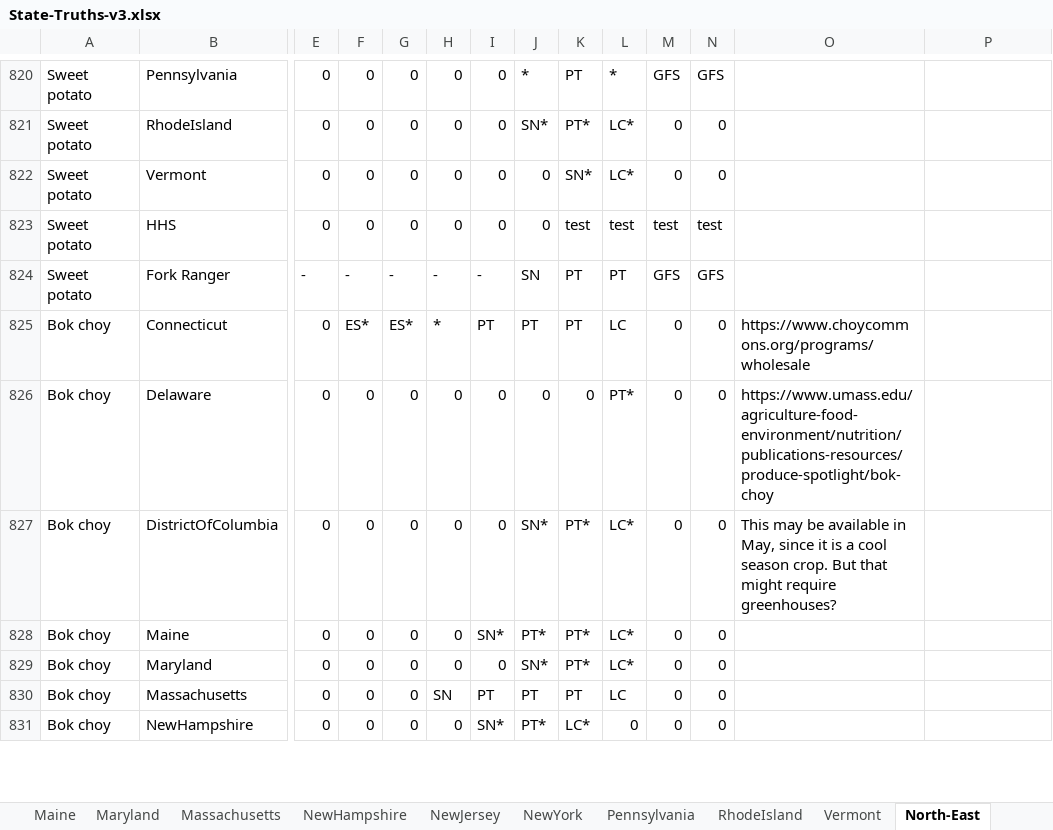
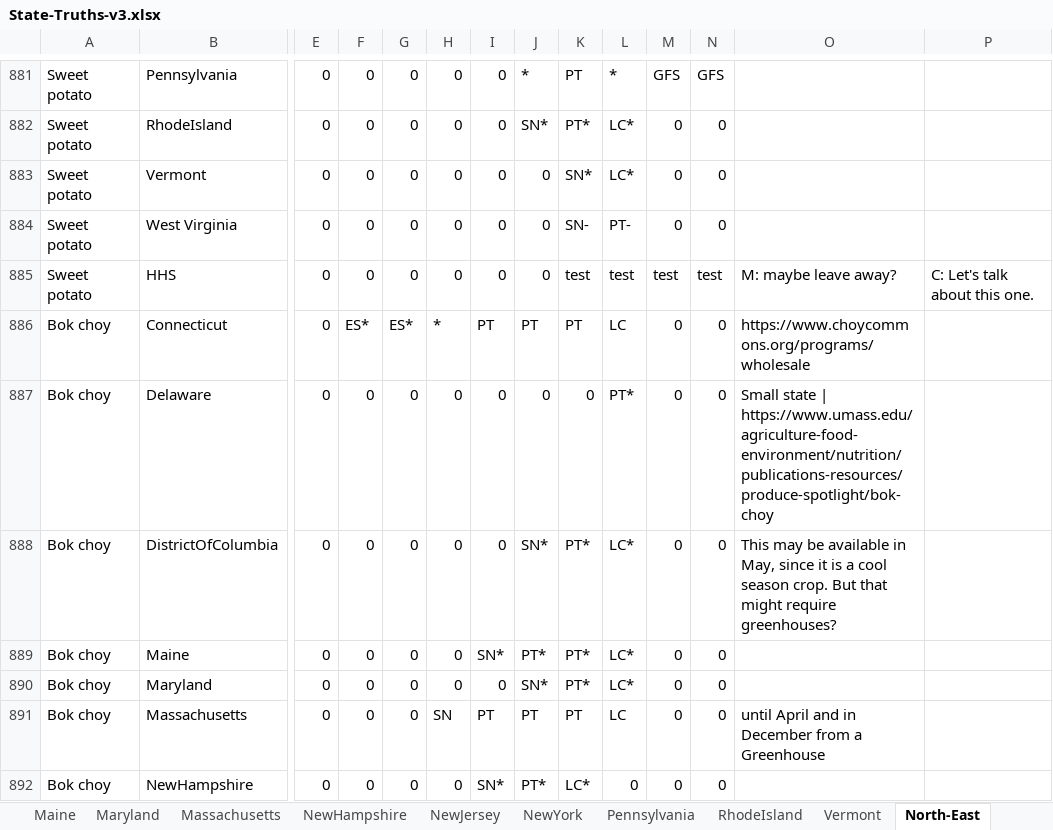
Before and after one commit to chigham/forkranger-us-regions, an Excel workbook: data/truth_states/State-Truths-v3.xlsx, sheet North-East, drawn as a sheet; only a part is shown, gaps mark what is left out; values as stored, in another font and other column widths than the file's, no cell formats; removed rows and columns are numbered as before the commit, all else as after; rows hold the shown columns only; the diff covers the shown part only; the diff names each change by its address in the sheet, - before the commit and + after, or states it on an @@ line.

```diff
--- a/data/truth_states/State-Truths-v3.xlsx (sheet North-East)
+++ b/data/truth_states/State-Truths-v3.xlsx (sheet North-East)
+row 884: Sweet potato | West Virginia | 0 | 0 | 0 | 0 | 0 | 0 | SN- | PT- | 0 | 0
-O885: (empty)
+O885: M: maybe leave away?
-P885: (empty)
+P885: C: Let's talk about this one.
-row 824: Sweet potato | Fork Ranger | - | - | - | - | - | SN | PT | PT | GFS | GFS
-O887: https://www.umass.edu/agriculture-food-environment/nutrition/publications-resources/produce-spotlight/bok-choy
+O887: Small state | https://www.umass.edu/agriculture-food-environment/nutrition/publications-resources/produce-spotlight/bok-choy
-O891: (empty)
+O891: until April and in December from a Greenhouse
```
Also changed, not shown: 83 added rows, 2 removed rows and 290 edited cells elsewhere in this sheet, sheet NewYork, sheet Mid-Atlantic, cell formats, formulas that keep their value, data/raw/State_Sources.xlsx, 1 other file.
